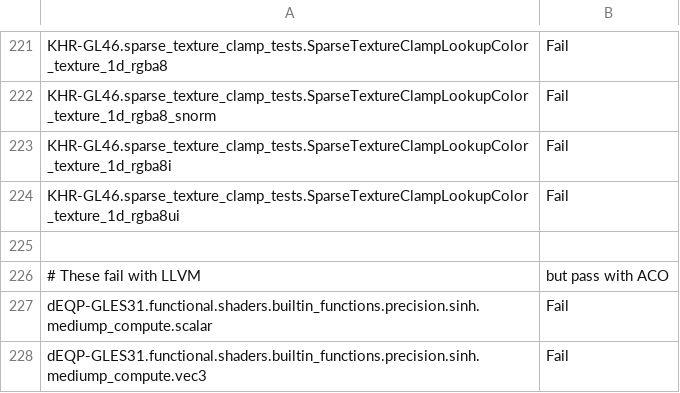
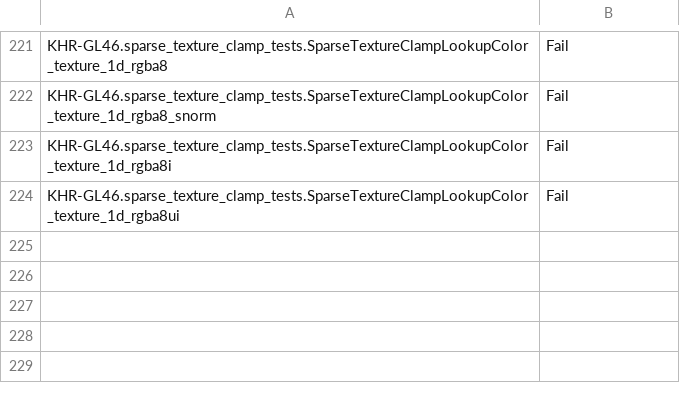
Before and after one commit to wmjb/mesa-trinity, a CSV file: src/gallium/drivers/radeonsi/ci/gfx12-gfx1200-fail.csv, drawn as a sheet; only a part is shown, gaps mark what is left out.

Commit message:
radeonsi/ci: update failures
the failures are not related to ACO

Reviewed-by: Qiang Yu <yuq825@gmail.com>
Reviewed-by: Pierre-Eric Pelloux-Prayer <pierre-eric.pelloux-prayer@amd.com>
Part-of: <https://gitlab.freedesktop.org/mesa/mesa/-/merge_requests/38070>

```diff
--- a/src/gallium/drivers/radeonsi/ci/gfx12-gfx1200-fail.csv
+++ b/src/gallium/drivers/radeonsi/ci/gfx12-gfx1200-fail.csv
@@ -224,5 +224 @@ KHR-GL46.sparse_texture_clamp_tests.SparseTextureClampLookupColor_texture_1d_rgb
 KHR-GL46.sparse_texture_clamp_tests.SparseTextureClampLookupColor_texture_1d_rgba8ui,Fail
-
-# These fail with LLVM, but pass with ACO
-dEQP-GLES31.functional.shaders.builtin_functions.precision.sinh.mediump_compute.scalar,Fail
-dEQP-GLES31.functional.shaders.builtin_functions.precision.sinh.mediump_compute.vec3,Fail
```
Also changed, not shown: src/gallium/drivers/radeonsi/ci/gfx10-navi10-fail.csv, src/gallium/drivers/radeonsi/ci/gfx10_3-navi21-flakes.csv, 4 other files.
